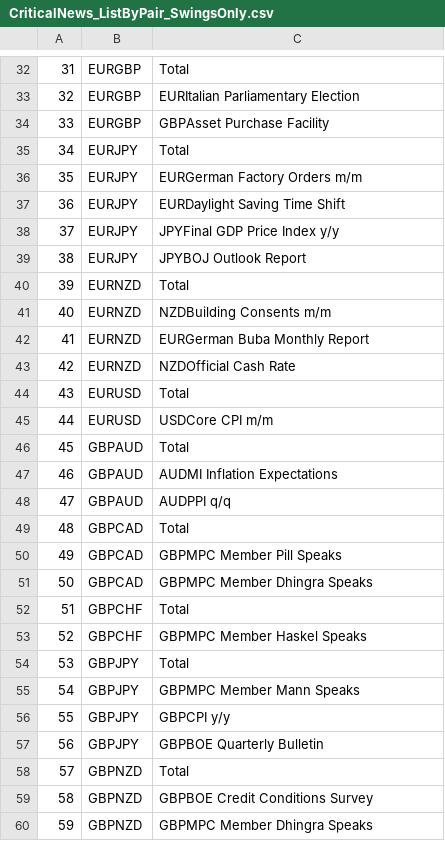
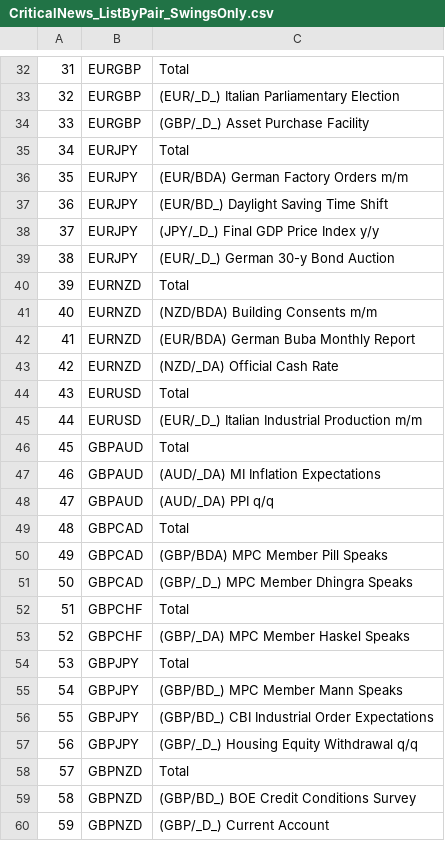
Before and after one commit to Camilo-Mora/OptiMoraR, a CSV file: CriticalNews_ListByPair_SwingsOnly.csv, drawn as a sheet; only a part is shown, gaps mark what is left out; the diff covers the shown part only.

```diff
--- a/CriticalNews_ListByPair_SwingsOnly.csv
+++ b/CriticalNews_ListByPair_SwingsOnly.csv
@@ -32,29 +32,29 @@
 "31","EURGBP","Total"
-"32","EURGBP","EURItalian Parliamentary Election"
-"33","EURGBP","GBPAsset Purchase Facility"
+"32","EURGBP","(EUR/_D_) Italian Parliamentary Election"
+"33","EURGBP","(GBP/_D_) Asset Purchase Facility"
 "34","EURJPY","Total"
-"35","EURJPY","EURGerman Factory Orders m/m"
-"36","EURJPY","EURDaylight Saving Time Shift"
-"37","EURJPY","JPYFinal GDP Price Index y/y"
-"38","EURJPY","JPYBOJ Outlook Report"
+"35","EURJPY","(EUR/BDA) German Factory Orders m/m"
+"36","EURJPY","(EUR/BD_) Daylight Saving Time Shift"
+"37","EURJPY","(JPY/_D_) Final GDP Price Index y/y"
+"38","EURJPY","(EUR/_D_) German 30-y Bond Auction"
 "39","EURNZD","Total"
-"40","EURNZD","NZDBuilding Consents m/m"
-"41","EURNZD","EURGerman Buba Monthly Report"
-"42","EURNZD","NZDOfficial Cash Rate"
+"40","EURNZD","(NZD/BDA) Building Consents m/m"
+"41","EURNZD","(EUR/BDA) German Buba Monthly Report"
+"42","EURNZD","(NZD/_DA) Official Cash Rate"
 "43","EURUSD","Total"
-"44","EURUSD","USDCore CPI m/m"
+"44","EURUSD","(EUR/_D_) Italian Industrial Production m/m"
 "45","GBPAUD","Total"
-"46","GBPAUD","AUDMI Inflation Expectations"
-"47","GBPAUD","AUDPPI q/q"
+"46","GBPAUD","(AUD/_DA) MI Inflation Expectations"
+"47","GBPAUD","(AUD/_DA) PPI q/q"
 "48","GBPCAD","Total"
-"49","GBPCAD","GBPMPC Member Pill Speaks"
-"50","GBPCAD","GBPMPC Member Dhingra Speaks"
+"49","GBPCAD","(GBP/BDA) MPC Member Pill Speaks"
+"50","GBPCAD","(GBP/_D_) MPC Member Dhingra Speaks"
 "51","GBPCHF","Total"
-"52","GBPCHF","GBPMPC Member Haskel Speaks"
+"52","GBPCHF","(GBP/_DA) MPC Member Haskel Speaks"
 "53","GBPJPY","Total"
-"54","GBPJPY","GBPMPC Member Mann Speaks"
-"55","GBPJPY","GBPCPI y/y"
-"56","GBPJPY","GBPBOE Quarterly Bulletin"
+"54","GBPJPY","(GBP/BD_) MPC Member Mann Speaks"
+"55","GBPJPY","(GBP/BD_) CBI Industrial Order Expectations"
+"56","GBPJPY","(GBP/_D_) Housing Equity Withdrawal q/q"
 "57","GBPNZD","Total"
-"58","GBPNZD","GBPBOE Credit Conditions Survey"
-"59","GBPNZD","GBPMPC Member Dhingra Speaks"
+"58","GBPNZD","(GBP/BD_) BOE Credit Conditions Survey"
+"59","GBPNZD","(GBP/_D_) Current Account"
```
Also changed, not shown: 34 edited cells elsewhere in this file, CriticalNews_ListByPair.csv, 2 other files.
